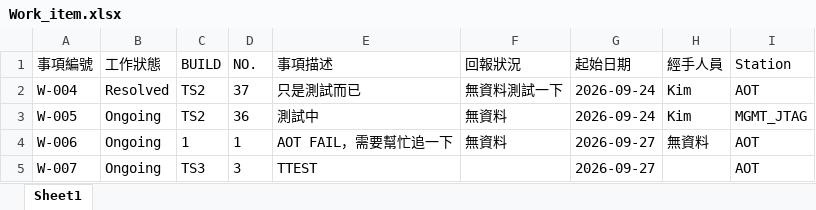
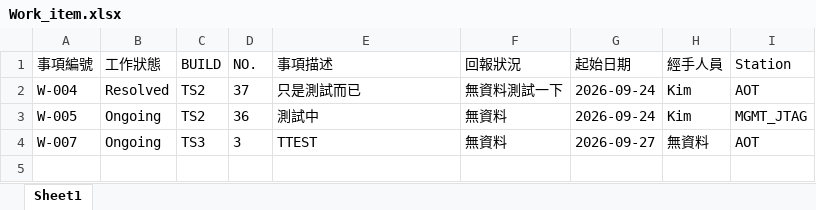
Before and after one commit to Kim-SWRD/Chameleon_test, an Excel workbook: Work_item.xlsx, sheet Sheet1, drawn as a sheet; values as stored, in another font and other column widths than the file's, no borders; removed rows and columns are numbered as before the commit, all else as after; the diff names each change by its address in the sheet, - before the commit and + after, or states it on an @@ line.

Commit message:
Delete item W-006

```diff
--- a/Work_item.xlsx (sheet Sheet1)
+++ b/Work_item.xlsx (sheet Sheet1)
-row 4: W-006 | Ongoing | 1 | 1 | AOT FAIL，需要幫忙追一下 | 無資料 | 2026-09-27 | 無資料 | AOT
-F4 (回報狀況): (empty)
+F4 (回報狀況): 無資料
-H4 (經手人員): (empty)
+H4 (經手人員): 無資料
```
